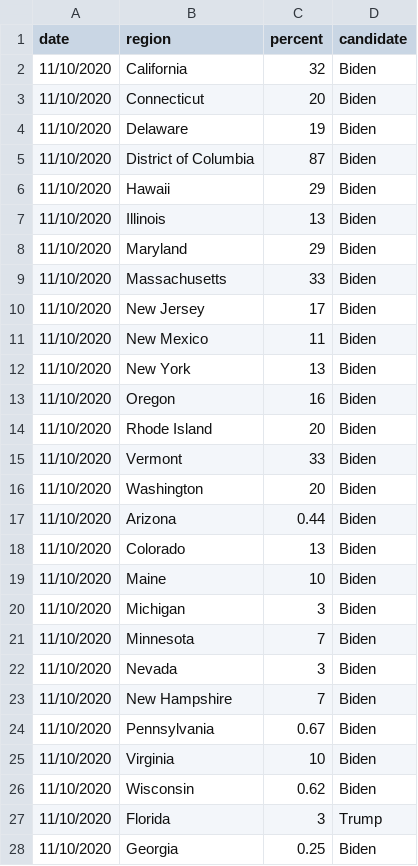
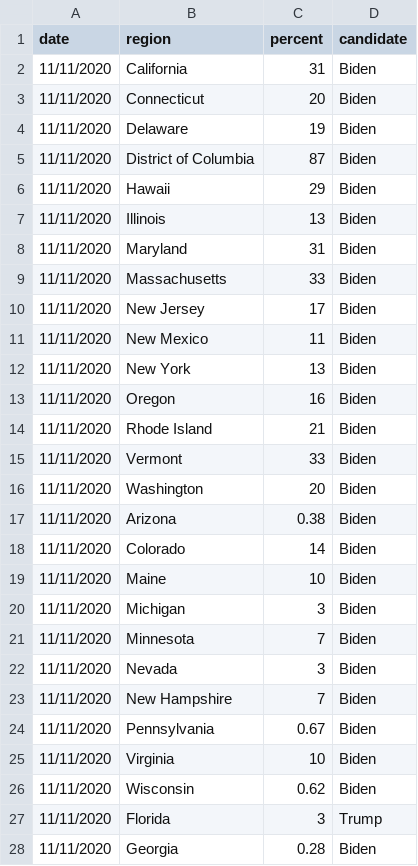
Before and after one commit to jacksonjude/USA-Election-Map, a CSV file: csv-sources/nyt-2020-president-results.csv, drawn as a sheet; only a part is shown; the diff covers the shown part only.

Commit message:
Updated nyt 2020 results csv (11.11.2020)

```diff
--- a/csv-sources/nyt-2020-president-results.csv
+++ b/csv-sources/nyt-2020-president-results.csv
@@ -1,28 +1,28 @@
 date,region,percent,candidate
-11/10/2020,California,32,Biden
-11/10/2020,Connecticut,20,Biden
-11/10/2020,Delaware,19,Biden
-11/10/2020,District of Columbia,87,Biden
-11/10/2020,Hawaii,29,Biden
-11/10/2020,Illinois,13,Biden
-11/10/2020,Maryland,29,Biden
-11/10/2020,Massachusetts,33,Biden
-11/10/2020,New Jersey,17,Biden
-11/10/2020,New Mexico,11,Biden
-11/10/2020,New York,13,Biden
-11/10/2020,Oregon,16,Biden
-11/10/2020,Rhode Island,20,Biden
-11/10/2020,Vermont,33,Biden
-11/10/2020,Washington,20,Biden
-11/10/2020,Arizona,0.44,Biden
-11/10/2020,Colorado,13,Biden
-11/10/2020,Maine,10,Biden
-11/10/2020,Michigan,3,Biden
-11/10/2020,Minnesota,7,Biden
-11/10/2020,Nevada,3,Biden
-11/10/2020,New Hampshire,7,Biden
-11/10/2020,Pennsylvania,0.67,Biden
-11/10/2020,Virginia,10,Biden
-11/10/2020,Wisconsin,0.62,Biden
-11/10/2020,Florida,3,Trump
-11/10/2020,Georgia,0.25,Biden
+11/11/2020,California,31,Biden
+11/11/2020,Connecticut,20,Biden
+11/11/2020,Delaware,19,Biden
+11/11/2020,District of Columbia,87,Biden
+11/11/2020,Hawaii,29,Biden
+11/11/2020,Illinois,13,Biden
+11/11/2020,Maryland,31,Biden
+11/11/2020,Massachusetts,33,Biden
+11/11/2020,New Jersey,17,Biden
+11/11/2020,New Mexico,11,Biden
+11/11/2020,New York,13,Biden
+11/11/2020,Oregon,16,Biden
+11/11/2020,Rhode Island,21,Biden
+11/11/2020,Vermont,33,Biden
+11/11/2020,Washington,20,Biden
+11/11/2020,Arizona,0.38,Biden
+11/11/2020,Colorado,14,Biden
+11/11/2020,Maine,10,Biden
+11/11/2020,Michigan,3,Biden
+11/11/2020,Minnesota,7,Biden
+11/11/2020,Nevada,3,Biden
+11/11/2020,New Hampshire,7,Biden
+11/11/2020,Pennsylvania,0.67,Biden
+11/11/2020,Virginia,10,Biden
+11/11/2020,Wisconsin,0.62,Biden
+11/11/2020,Florida,3,Trump
+11/11/2020,Georgia,0.28,Biden
```
Also changed, not shown: 30 edited cells elsewhere in this file.
